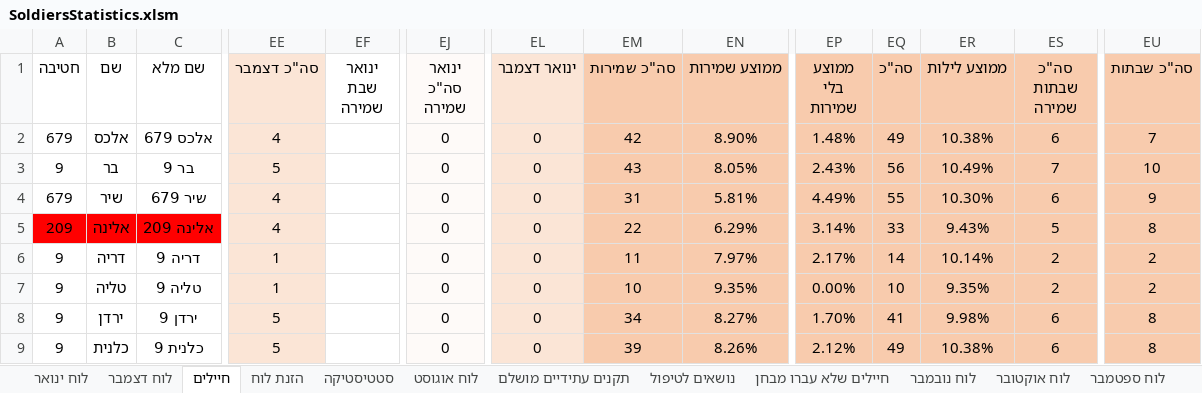
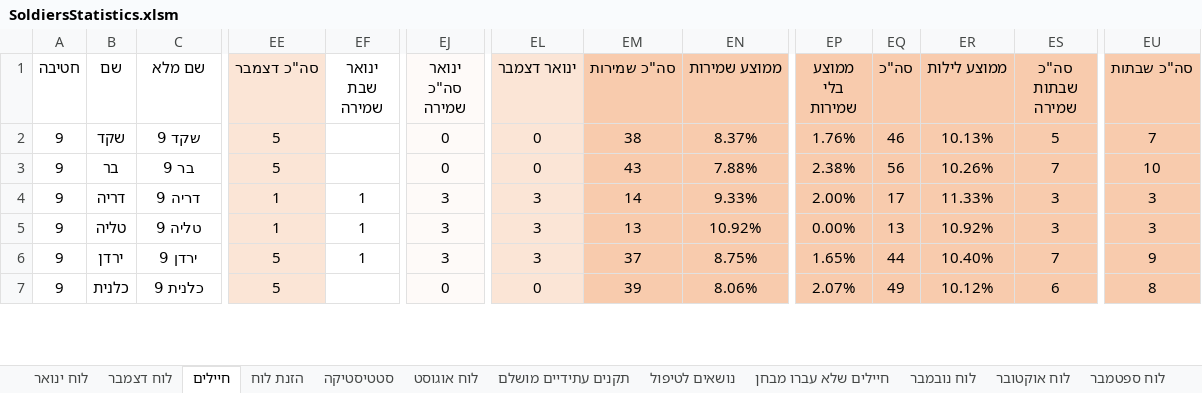
Before and after one commit to YuvalAlf/Duty-Table, an Excel workbook: SoldiersStatistics.xlsm, sheet חיילים, drawn as a sheet; only a part is shown, gaps mark what is left out; values as stored, in another font and other column widths than the file's, no borders; conditional formats not drawn; removed rows and columns are numbered as before the commit, all else as after; rows hold the shown columns only; the diff covers the shown part only; the diff names each change by its address in the sheet, - before the commit and + after, or states it on an @@ line.

Commit message:
December typed in

```diff
--- a/SoldiersStatistics.xlsm (sheet חיילים)
+++ b/SoldiersStatistics.xlsm (sheet חיילים)
-row 2: 679 | אלכס | אלכס 679 | 4 |  | 0 | 0 | 42 | 8.90% | 1.48% | 49 | 10.38% | 6 | 7
+row 2: 9 | שקד | שקד 9 | 5 |  | 0 | 0 | 38 | 8.37% | 1.76% | 46 | 10.13% | 5 | 7
-EN3 (ממוצע שמירות): 8.05%
+EN3 (ממוצע שמירות): 7.88%
-EP3 (ממוצע בלי שמירות): 2.43%
+EP3 (ממוצע בלי שמירות): 2.38%
-ER3 (ממוצע לילות): 10.49%
+ER3 (ממוצע לילות): 10.26%
-row 4: 679 | שיר | שיר 679 | 4 |  | 0 | 0 | 31 | 5.81% | 4.49% | 55 | 10.30% | 6 | 9
-row 5: 209 | אלינה | אלינה 209 | 4 |  | 0 | 0 | 22 | 6.29% | 3.14% | 33 | 9.43% | 5 | 8
-EF4:EF6 (ינואר שבת שמירה): (empty)
+EF4:EF6 (ינואר שבת שמירה): 1
-EJ4:EJ6 (ינואר סה"כ שמירה): 0
+EJ4:EJ6 (ינואר סה"כ שמירה): 3
-EL4:EL6 (ינואר דצמבר): 0
+EL4:EL6 (ינואר דצמבר): 3
-EM4 (סה"כ שמירות): 11
+EM4 (סה"כ שמירות): 14
-EN4 (ממוצע שמירות): 7.97%
+EN4 (ממוצע שמירות): 9.33%
-EP4 (ממוצע בלי שמירות): 2.17%
+EP4 (ממוצע בלי שמירות): 2.00%
-EQ4 (סה"כ): 14
+EQ4 (סה"כ): 17
-ER4 (ממוצע לילות): 10.14%
+ER4 (ממוצע לילות): 11.33%
-ES4:ES5 (סה"כ שבתות שמירה): 2
+ES4:ES5 (סה"כ שבתות שמירה): 3
-EU4:EU5 (סה"כ שבתות): 2
+EU4:EU5 (סה"כ שבתות): 3
-EM5 (סה"כ שמירות): 10
+EM5 (סה"כ שמירות): 13
-EN5 (ממוצע שמירות): 9.35%
+EN5 (ממוצע שמירות): 10.92%
-EQ5 (סה"כ): 10
+EQ5 (סה"כ): 13
-ER5 (ממוצע לילות): 9.35%
+ER5 (ממוצע לילות): 10.92%
-EM6 (סה"כ שמירות): 34
+EM6 (סה"כ שמירות): 37
-EN6 (ממוצע שמירות): 8.27%
+EN6 (ממוצע שמירות): 8.75%
-EP6 (ממוצע בלי שמירות): 1.70%
+EP6 (ממוצע בלי שמירות): 1.65%
-EQ6 (סה"כ): 41
+EQ6 (סה"כ): 44
-ER6 (ממוצע לילות): 9.98%
+ER6 (ממוצע לילות): 10.40%
-ES6 (סה"כ שבתות שמירה): 6
+ES6 (סה"כ שבתות שמירה): 7
-EU6 (סה"כ שבתות): 8
+EU6 (סה"כ שבתות): 9
-EN7 (ממוצע שמירות): 8.26%
+EN7 (ממוצע שמירות): 8.06%
-EP7 (ממוצע בלי שמירות): 2.12%
+EP7 (ממוצע בלי שמירות): 2.07%
-ER7 (ממוצע לילות): 10.38%
+ER7 (ממוצע לילות): 10.12%
```
Also changed, not shown: 9 added rows, 7 removed rows and 157 edited cells elsewhere in this sheet, sheet לוח ינואר, sheet סטטיסטיקה, formulas that keep their value.
